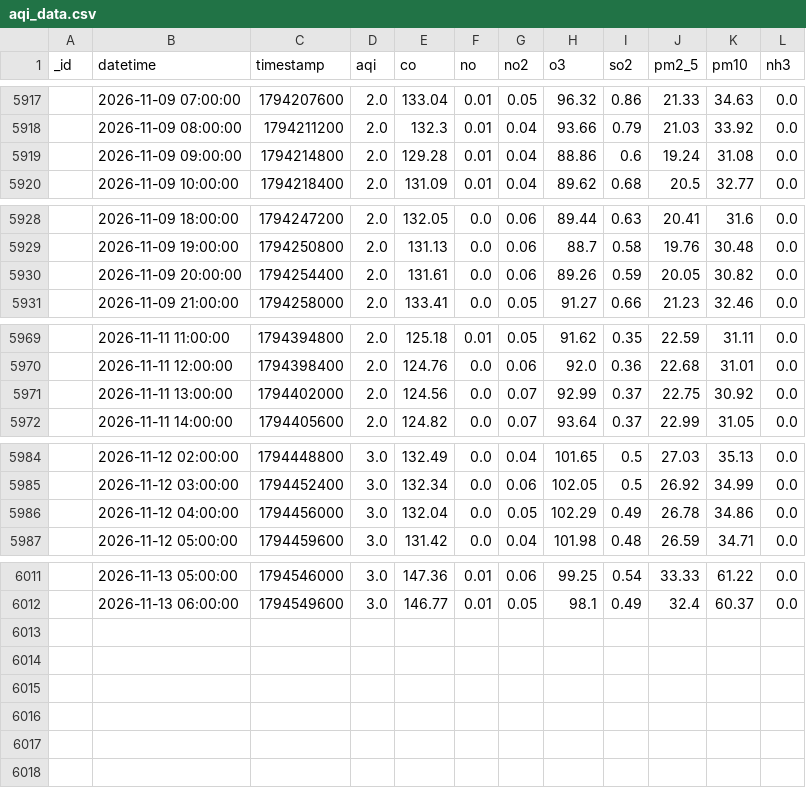
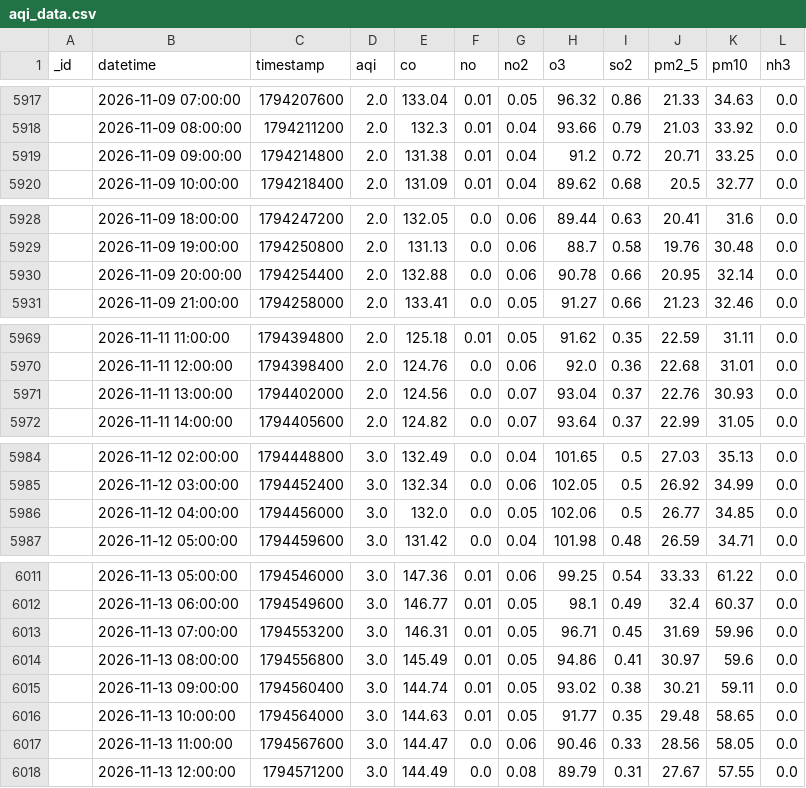
Before and after one commit to uzairharoon-dev/AQI-Predictor-End-to-End-ML-Pipeline-, a CSV file: data/aqi_data.csv, drawn as a sheet; only a part is shown, gaps mark what is left out.

```diff
--- a/data/aqi_data.csv
+++ b/data/aqi_data.csv
@@ -5918,3 +5918,3 @@ _id,datetime,timestamp,aqi,co,no,no2,o3,so2,pm2_5,pm10,nh3
 ,2026-11-09 08:00:00,1794211200,2.0,132.3,0.01,0.04,93.66,0.79,21.03,33.92,0.0
-,2026-11-09 09:00:00,1794214800,2.0,129.28,0.01,0.04,88.86,0.6,19.24,31.08,0.0
+,2026-11-09 09:00:00,1794214800,2.0,131.38,0.01,0.04,91.2,0.72,20.71,33.25,0.0
 ,2026-11-09 10:00:00,1794218400,2.0,131.09,0.01,0.04,89.62,0.68,20.5,32.77,0.0
@@ -5929,3 +5929,3 @@ _id,datetime,timestamp,aqi,co,no,no2,o3,so2,pm2_5,pm10,nh3
 ,2026-11-09 19:00:00,1794250800,2.0,131.13,0.0,0.06,88.7,0.58,19.76,30.48,0.0
-,2026-11-09 20:00:00,1794254400,2.0,131.61,0.0,0.06,89.26,0.59,20.05,30.82,0.0
+,2026-11-09 20:00:00,1794254400,2.0,132.88,0.0,0.06,90.78,0.66,20.95,32.14,0.0
 ,2026-11-09 21:00:00,1794258000,2.0,133.41,0.0,0.05,91.27,0.66,21.23,32.46,0.0
@@ -5970,3 +5970,3 @@ _id,datetime,timestamp,aqi,co,no,no2,o3,so2,pm2_5,pm10,nh3
 ,2026-11-11 12:00:00,1794398400,2.0,124.76,0.0,0.06,92.0,0.36,22.68,31.01,0.0
-,2026-11-11 13:00:00,1794402000,2.0,124.56,0.0,0.07,92.99,0.37,22.75,30.92,0.0
+,2026-11-11 13:00:00,1794402000,2.0,124.56,0.0,0.07,93.04,0.37,22.76,30.93,0.0
 ,2026-11-11 14:00:00,1794405600,2.0,124.82,0.0,0.07,93.64,0.37,22.99,31.05,0.0
@@ -5985,3 +5985,3 @@ _id,datetime,timestamp,aqi,co,no,no2,o3,so2,pm2_5,pm10,nh3
 ,2026-11-12 03:00:00,1794452400,3.0,132.34,0.0,0.06,102.05,0.5,26.92,34.99,0.0
-,2026-11-12 04:00:00,1794456000,3.0,132.04,0.0,0.05,102.29,0.49,26.78,34.86,0.0
+,2026-11-12 04:00:00,1794456000,3.0,132.0,0.0,0.05,102.06,0.5,26.77,34.85,0.0
 ,2026-11-12 05:00:00,1794459600,3.0,131.42,0.0,0.04,101.98,0.48,26.59,34.71,0.0
@@ -6012 +6012,7 @@ _id,datetime,timestamp,aqi,co,no,no2,o3,so2,pm2_5,pm10,nh3
 ,2026-11-13 06:00:00,1794549600,3.0,146.77,0.01,0.05,98.1,0.49,32.4,60.37,0.0
+,2026-11-13 07:00:00,1794553200,3.0,146.31,0.01,0.05,96.71,0.45,31.69,59.96,0.0
+,2026-11-13 08:00:00,1794556800,3.0,145.49,0.01,0.05,94.86,0.41,30.97,59.6,0.0
+,2026-11-13 09:00:00,1794560400,3.0,144.74,0.01,0.05,93.02,0.38,30.21,59.11,0.0
+,2026-11-13 10:00:00,1794564000,3.0,144.63,0.01,0.05,91.77,0.35,29.48,58.65,0.0
+,2026-11-13 11:00:00,1794567600,3.0,144.47,0.0,0.06,90.46,0.33,28.56,58.05,0.0
+,2026-11-13 12:00:00,1794571200,3.0,144.49,0.0,0.08,89.79,0.31,27.67,57.55,0.0
```
Also changed, not shown: 1 other file.
